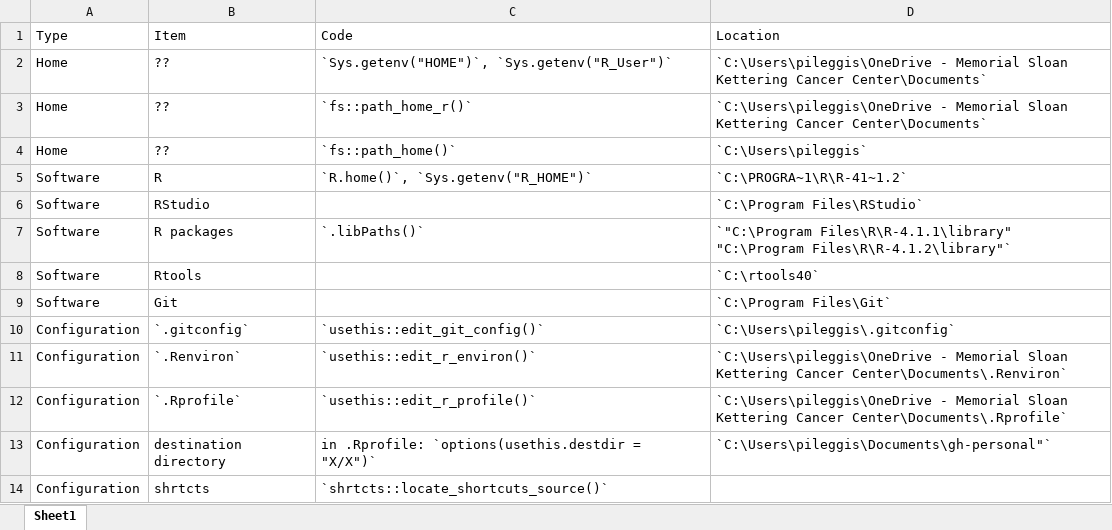
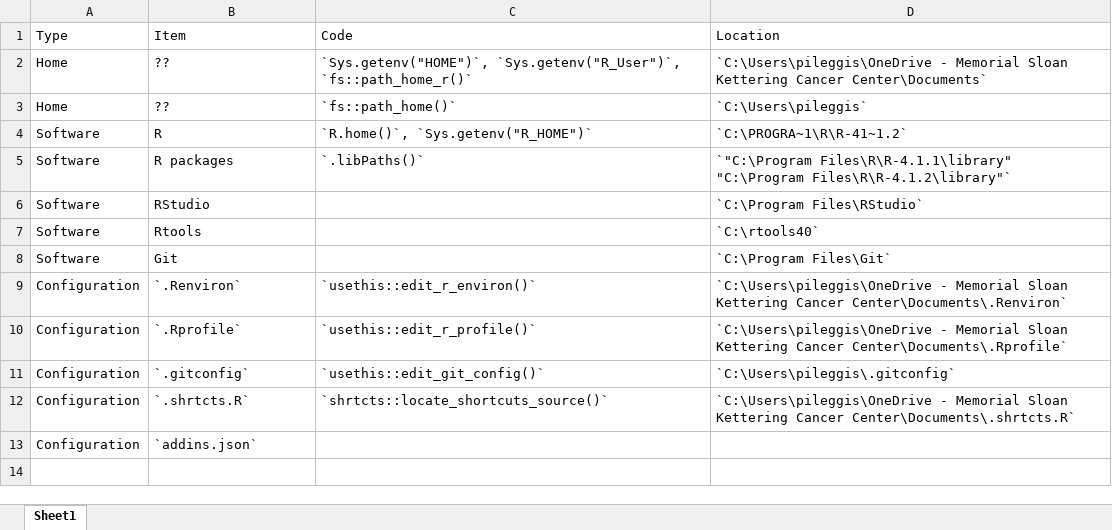
Before and after one commit to shannonpileggi/pipinghotdata_distill, an Excel workbook: _posts/2022-03-23-personal-r-administration-on-windows/locations.xlsx, sheet Sheet1, drawn as a sheet; values as stored, in another font and other column widths than the file's, no borders; removed rows and columns are numbered as before the commit, all else as after; the diff names each change by its address in the sheet, - before the commit and + after, or states it on an @@ line.

```diff
--- a/_posts/2022-03-23-personal-r-administration-on-windows/locations.xlsx (sheet Sheet1)
+++ b/_posts/2022-03-23-personal-r-administration-on-windows/locations.xlsx (sheet Sheet1)
-C2 (Code): `Sys.getenv("HOME")`, `Sys.getenv("R_User")`
+C2 (Code): `Sys.getenv("HOME")`, `Sys.getenv("R_User")`, `fs::path_home_r()`
-row 3: Home | ?? | `fs::path_home_r()` | `C:\Users\pileggis\OneDrive - Memorial Sloan Kettering Cancer Center\Documents`
@@ row 7 moved to row 5: Software @@
-row 10: Configuration | `.gitconfig` | `usethis::edit_git_config()` | `C:\Users\pileggis\.gitconfig`
-B11 (Item): destination directory
+B11 (Item): `.gitconfig`
-C11 (Code): in .Rprofile: `options(usethis.destdir = "X/X")`
+C11 (Code): `usethis::edit_git_config()`
-D11 (Location): `C:\Users\pileggis\Documents\gh-personal"`
+D11 (Location): `C:\Users\pileggis\.gitconfig`
-B12 (Item): shrtcts
+B12 (Item): `.shrtcts.R`
-D12 (Location): (empty)
+D12 (Location): `C:\Users\pileggis\OneDrive - Memorial Sloan Kettering Cancer Center\Documents\.shrtcts.R`
+row 13: Configuration | `addins.json`
```
Also changed, not shown: _site/posts/2022-03-23-personal-r-administration-on-windows/locations.xlsx, 7 other files.
